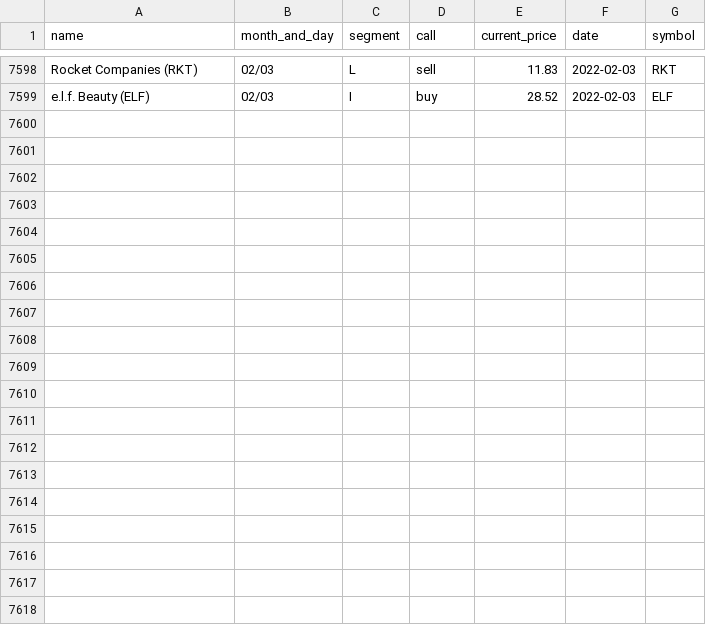
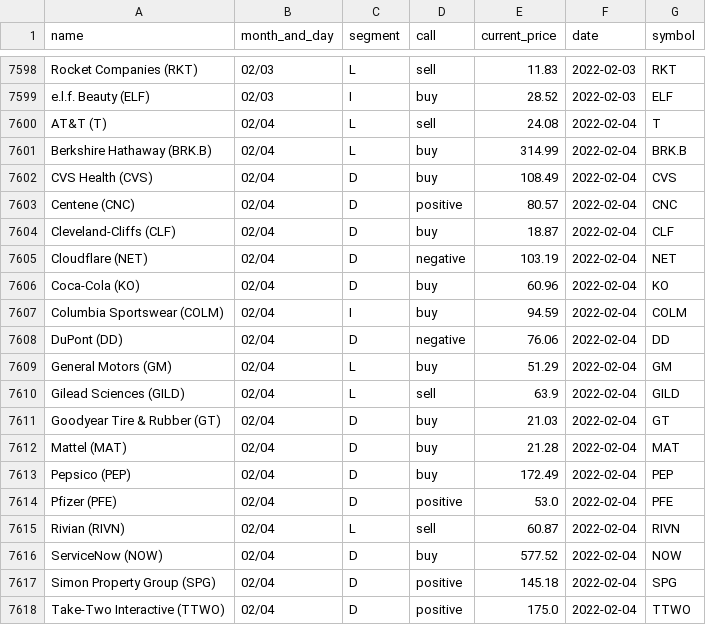
Before and after one commit to gaborvecsei/Mad-Money-Backtesting, a CSV file: mad_money_recommendations.csv, drawn as a sheet; only a part is shown, gaps mark what is left out; the diff covers the shown part only; the diff names each change by its address in the sheet, - before the commit and + after, or states it on an @@ line.

```diff
--- a/mad_money_recommendations.csv
+++ b/mad_money_recommendations.csv
+row 7600: AT&T (T) | 02/04 | L | sell | 24.08 | 2022-02-04 | T
+row 7601: Berkshire Hathaway (BRK.B) | 02/04 | L | buy | 314.99 | 2022-02-04 | BRK.B
+row 7602: CVS Health (CVS) | 02/04 | D | buy | 108.49 | 2022-02-04 | CVS
+row 7603: Centene (CNC) | 02/04 | D | positive | 80.57 | 2022-02-04 | CNC
+row 7604: Cleveland-Cliffs (CLF) | 02/04 | D | buy | 18.87 | 2022-02-04 | CLF
+row 7605: Cloudflare (NET) | 02/04 | D | negative | 103.19 | 2022-02-04 | NET
+row 7606: Coca-Cola (KO) | 02/04 | D | buy | 60.96 | 2022-02-04 | KO
+row 7607: Columbia Sportswear (COLM) | 02/04 | I | buy | 94.59 | 2022-02-04 | COLM
+row 7608: DuPont (DD) | 02/04 | D | negative | 76.06 | 2022-02-04 | DD
+row 7609: General Motors (GM) | 02/04 | L | buy | 51.29 | 2022-02-04 | GM
+row 7610: Gilead Sciences (GILD) | 02/04 | L | sell | 63.9 | 2022-02-04 | GILD
+row 7611: Goodyear Tire & Rubber (GT) | 02/04 | D | buy | 21.03 | 2022-02-04 | GT
+row 7612: Mattel (MAT) | 02/04 | D | buy | 21.28 | 2022-02-04 | MAT
+row 7613: Pepsico (PEP) | 02/04 | D | buy | 172.49 | 2022-02-04 | PEP
+row 7614: Pfizer (PFE) | 02/04 | D | positive | 53.0 | 2022-02-04 | PFE
+row 7615: Rivian (RIVN) | 02/04 | L | sell | 60.87 | 2022-02-04 | RIVN
+row 7616: ServiceNow (NOW) | 02/04 | D | buy | 577.52 | 2022-02-04 | NOW
+row 7617: Simon Property Group (SPG) | 02/04 | D | positive | 145.18 | 2022-02-04 | SPG
+row 7618: Take-Two Interactive (TTWO) | 02/04 | D | positive | 175.0 | 2022-02-04 | TTWO
```
Also changed, not shown: 9 added rows elsewhere in this file.
